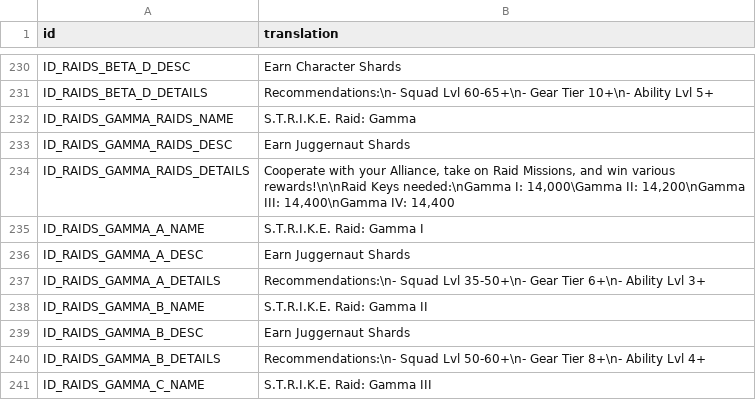
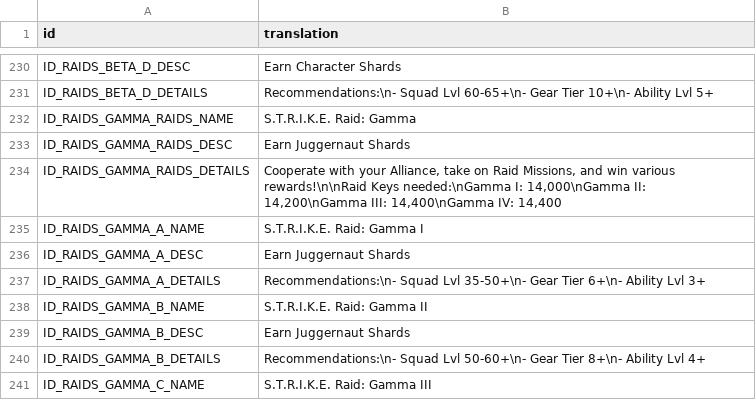
Before and after one commit to knight2269/msf, a CSV file: Config/m3localization/raids.csv, drawn as a sheet; only a part is shown, gaps mark what is left out.

```diff
--- a/Config/m3localization/raids.csv
+++ b/Config/m3localization/raids.csv
@@ -233,3 +233,3 @@ ID_RAIDS_GAMMA_RAIDS_NAME,S.T.R.I.K.E. Raid: Gamma
 ID_RAIDS_GAMMA_RAIDS_DESC,Earn Juggernaut Shards
-ID_RAIDS_GAMMA_RAIDS_DETAILS,"Cooperate with your Alliance, take on Raid Missions, and win various rewards!\n\nRaid Keys needed:\nGamma I: 14,000\Gamma II: 14,200\nGamma III: 14,400\nGamma IV: 14,400"
+ID_RAIDS_GAMMA_RAIDS_DETAILS,"Cooperate with your Alliance, take on Raid Missions, and win various rewards!\n\nRaid Keys needed:\nGamma I: 14,000\nGamma II: 14,200\nGamma III: 14,400\nGamma IV: 14,400"
 ID_RAIDS_GAMMA_A_NAME,S.T.R.I.K.E. Raid: Gamma I
```
Also changed, not shown: Config/m3localization/challenges.csv, Config/m3localization/inbox.csv, 15 other files.
